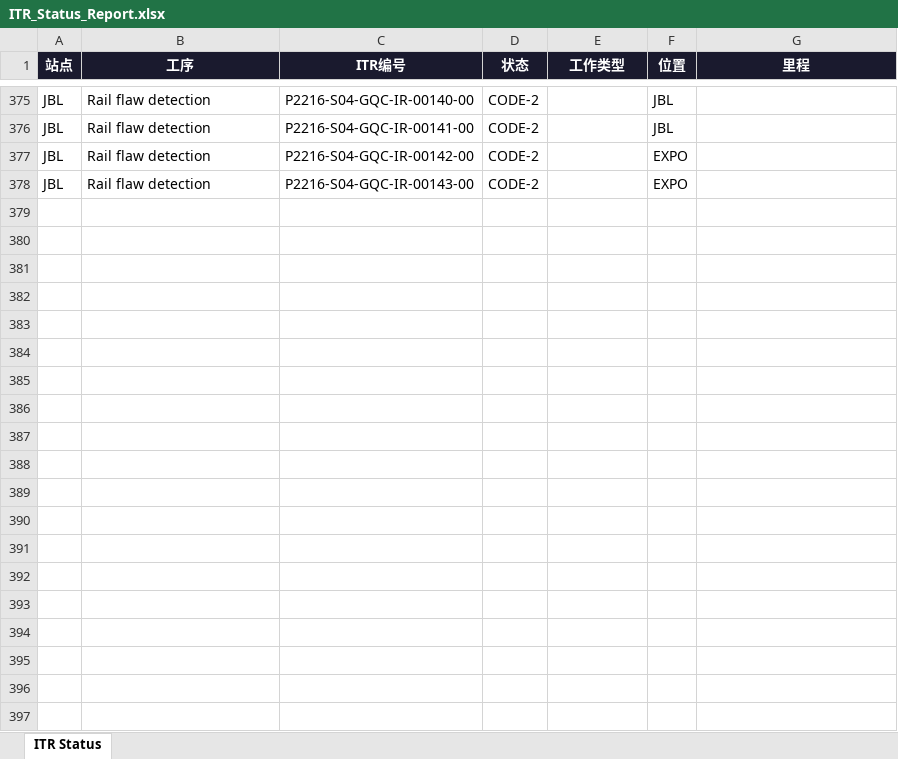
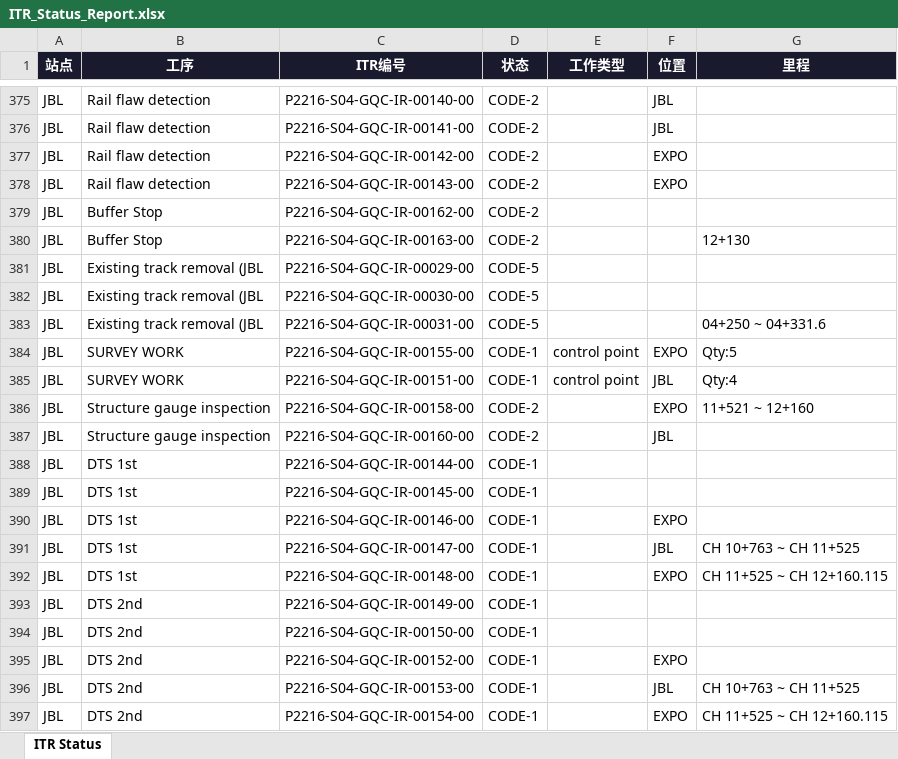
Before and after one commit to WeaJpp/itr-report, an Excel workbook: ITR_Status_Report.xlsx, sheet ITR Status, drawn as a sheet; only a part is shown, gaps mark what is left out; values as stored, in another font and other column widths than the file's, no borders; the diff covers the shown part only; the diff names each change by its address in the sheet, - before the commit and + after, or states it on an @@ line.

Commit message:
ITR Report 2026-05-31

```diff
--- a/ITR_Status_Report.xlsx (sheet ITR Status)
+++ b/ITR_Status_Report.xlsx (sheet ITR Status)
+row 379: JBL | Buffer Stop | P2216-S04-GQC-IR-00162-00 | CODE-2
+row 380: JBL | Buffer Stop | P2216-S04-GQC-IR-00163-00 | CODE-2 |  |  | 12+130
+row 381: JBL | Existing track removal (JBL | P2216-S04-GQC-IR-00029-00 | CODE-5
+row 382: JBL | Existing track removal (JBL | P2216-S04-GQC-IR-00030-00 | CODE-5
+row 383: JBL | Existing track removal (JBL | P2216-S04-GQC-IR-00031-00 | CODE-5 |  |  | 04+250 ~ 04+331.6
+row 384: JBL | SURVEY WORK | P2216-S04-GQC-IR-00155-00 | CODE-1 | control point | EXPO | Qty:5
+row 385: JBL | SURVEY WORK | P2216-S04-GQC-IR-00151-00 | CODE-1 | control point | JBL | Qty:4
+row 386: JBL | Structure gauge inspection | P2216-S04-GQC-IR-00158-00 | CODE-2 |  | EXPO | 11+521 ~ 12+160
+row 387: JBL | Structure gauge inspection | P2216-S04-GQC-IR-00160-00 | CODE-2 |  | JBL
+row 388: JBL | DTS 1st | P2216-S04-GQC-IR-00144-00 | CODE-1
+row 389: JBL | DTS 1st | P2216-S04-GQC-IR-00145-00 | CODE-1
+row 390: JBL | DTS 1st | P2216-S04-GQC-IR-00146-00 | CODE-1 |  | EXPO
+row 391: JBL | DTS 1st | P2216-S04-GQC-IR-00147-00 | CODE-1 |  | JBL | CH 10+763 ~ CH 11+525
+row 392: JBL | DTS 1st | P2216-S04-GQC-IR-00148-00 | CODE-1 |  | EXPO | CH 11+525 ~ CH 12+160.115
+row 393: JBL | DTS 2nd | P2216-S04-GQC-IR-00149-00 | CODE-1
+row 394: JBL | DTS 2nd | P2216-S04-GQC-IR-00150-00 | CODE-1
+row 395: JBL | DTS 2nd | P2216-S04-GQC-IR-00152-00 | CODE-1 |  | EXPO
+row 396: JBL | DTS 2nd | P2216-S04-GQC-IR-00153-00 | CODE-1 |  | JBL | CH 10+763 ~ CH 11+525
+row 397: JBL | DTS 2nd | P2216-S04-GQC-IR-00154-00 | CODE-1 |  | EXPO | CH 11+525 ~ CH 12+160.115
```
Also changed, not shown: 47 added rows elsewhere in this sheet, 2 other files.
